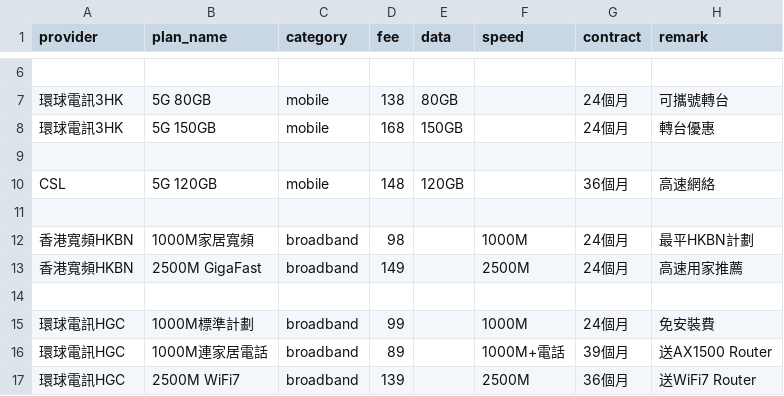
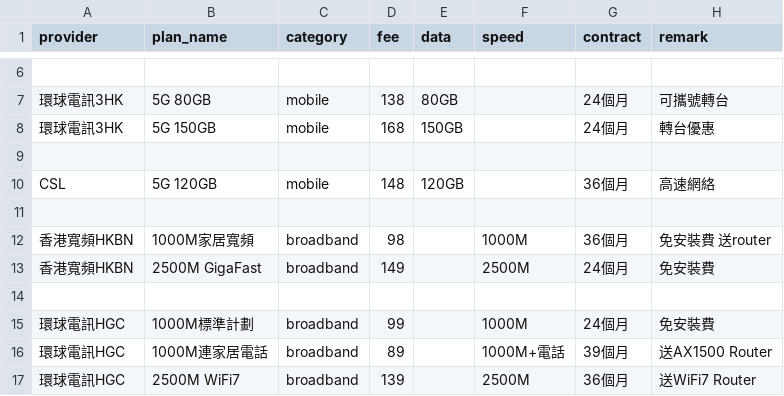
Before and after one commit to gilbert2027/hk-mobile-broadband, a CSV file: plans.csv, drawn as a sheet; only a part is shown, gaps mark what is left out.

Commit message:
Update plans.csv

```diff
--- a/plans.csv
+++ b/plans.csv
@@ -11,4 +11,4 @@ CSL,5G 120GB,mobile,148,120GB,,36個月,高速網絡
 
-香港寬頻HKBN,1000M家居寬頻,broadband,98,,1000M,24個月,最平HKBN計劃
-香港寬頻HKBN,2500M GigaFast,broadband,149,,2500M,24個月,高速用家推薦
+香港寬頻HKBN,1000M家居寬頻,broadband,98,,1000M,36個月,免安裝費 送router
+香港寬頻HKBN,2500M GigaFast,broadband,149,,2500M,24個月,免安裝費
 
```
